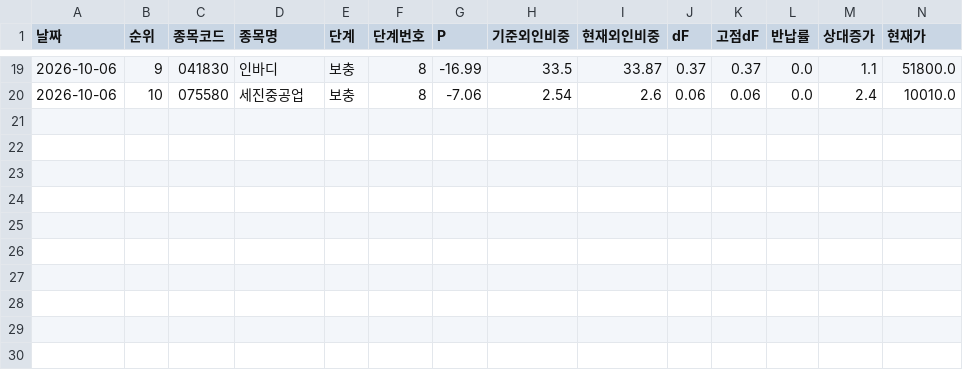
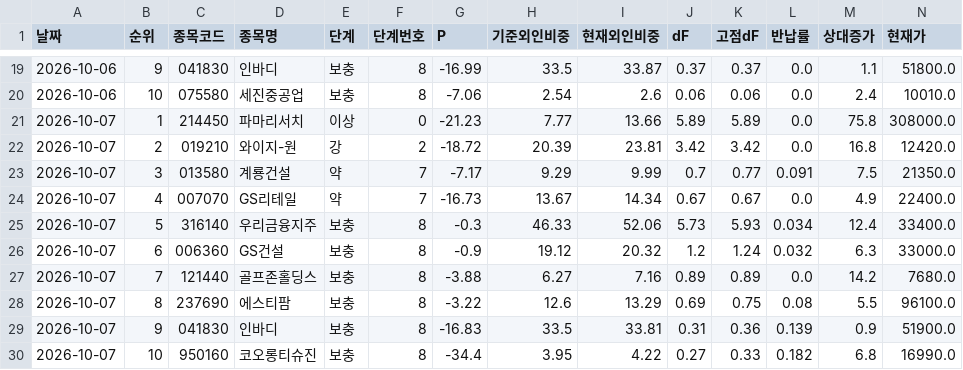
Before and after one commit to frel7022-png/orchestra, a CSV file: link_sample/roster.csv, drawn as a sheet; only a part is shown, gaps mark what is left out; rows hold the shown columns only; the diff names each change by its address in the sheet, - before the commit and + after, or states it on an @@ line.

```diff
--- a/link_sample/roster.csv
+++ b/link_sample/roster.csv
+row 21: 2026-10-07 | 1 | 214450 | 파마리서치 | 이상 | 0 | -21.23 | 7.77 | 13.66 | 5.89 | 5.89 | 0.0 | 75.8 | 308000.0
+row 22: 2026-10-07 | 2 | 019210 | 와이지-원 | 강 | 2 | -18.72 | 20.39 | 23.81 | 3.42 | 3.42 | 0.0 | 16.8 | 12420.0
+row 23: 2026-10-07 | 3 | 013580 | 계룡건설 | 약 | 7 | -7.17 | 9.29 | 9.99 | 0.7 | 0.77 | 0.091 | 7.5 | 21350.0
+row 24: 2026-10-07 | 4 | 007070 | GS리테일 | 약 | 7 | -16.73 | 13.67 | 14.34 | 0.67 | 0.67 | 0.0 | 4.9 | 22400.0
+row 25: 2026-10-07 | 5 | 316140 | 우리금융지주 | 보충 | 8 | -0.3 | 46.33 | 52.06 | 5.73 | 5.93 | 0.034 | 12.4 | 33400.0
+row 26: 2026-10-07 | 6 | 006360 | GS건설 | 보충 | 8 | -0.9 | 19.12 | 20.32 | 1.2 | 1.24 | 0.032 | 6.3 | 33000.0
+row 27: 2026-10-07 | 7 | 121440 | 골프존홀딩스 | 보충 | 8 | -3.88 | 6.27 | 7.16 | 0.89 | 0.89 | 0.0 | 14.2 | 7680.0
+row 28: 2026-10-07 | 8 | 237690 | 에스티팜 | 보충 | 8 | -3.22 | 12.6 | 13.29 | 0.69 | 0.75 | 0.08 | 5.5 | 96100.0
+row 29: 2026-10-07 | 9 | 041830 | 인바디 | 보충 | 8 | -16.83 | 33.5 | 33.81 | 0.31 | 0.36 | 0.139 | 0.9 | 51900.0
+row 30: 2026-10-07 | 10 | 950160 | 코오롱티슈진 | 보충 | 8 | -34.4 | 3.95 | 4.22 | 0.27 | 0.33 | 0.182 | 6.8 | 16990.0
```
Also changed, not shown: morning_report/cfg_log.csv, morning_report/fishing_rank.csv, 6 other files.
